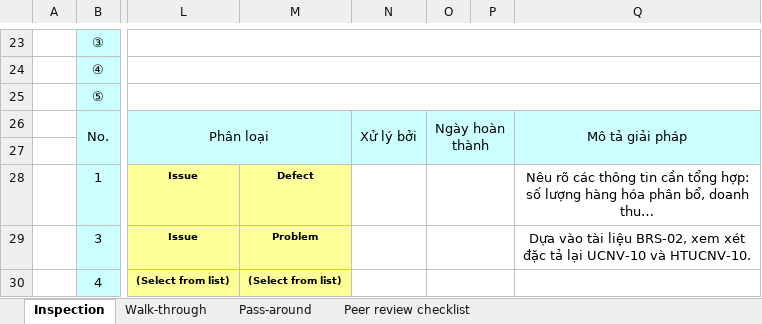
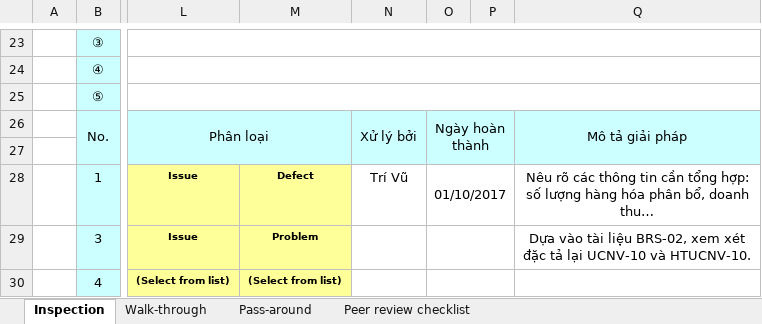
Before and after one commit to thikhin96/-TH2014-1-PTUDHTTTHD-SaveMyLife-SML-, an Excel workbook: BaoCao_Review/1412542_1412689_RV-SRS-UCNV-10.xlsx, sheet Inspection, drawn as a sheet; only a part is shown, gaps mark what is left out; values as stored, in another font and other column widths than the file's, no borders; conditional formats not drawn; the diff names each change by its address in the sheet, - before the commit and + after, or states it on an @@ line.

Commit message:
Update sửa tài liệu sau peer review

```diff
--- a/BaoCao_Review/1412542_1412689_RV-SRS-UCNV-10.xlsx (sheet Inspection)
+++ b/BaoCao_Review/1412542_1412689_RV-SRS-UCNV-10.xlsx (sheet Inspection)
-N28: (empty)
+N28: Trí Vũ
-O28: (empty)
+O28: 01/10/2017
```
Also changed, not shown: charts or pictures, BaoCao_Review/1412564_1412579_RV_SRS_UCVN-08.xlsx, 1 other file.
